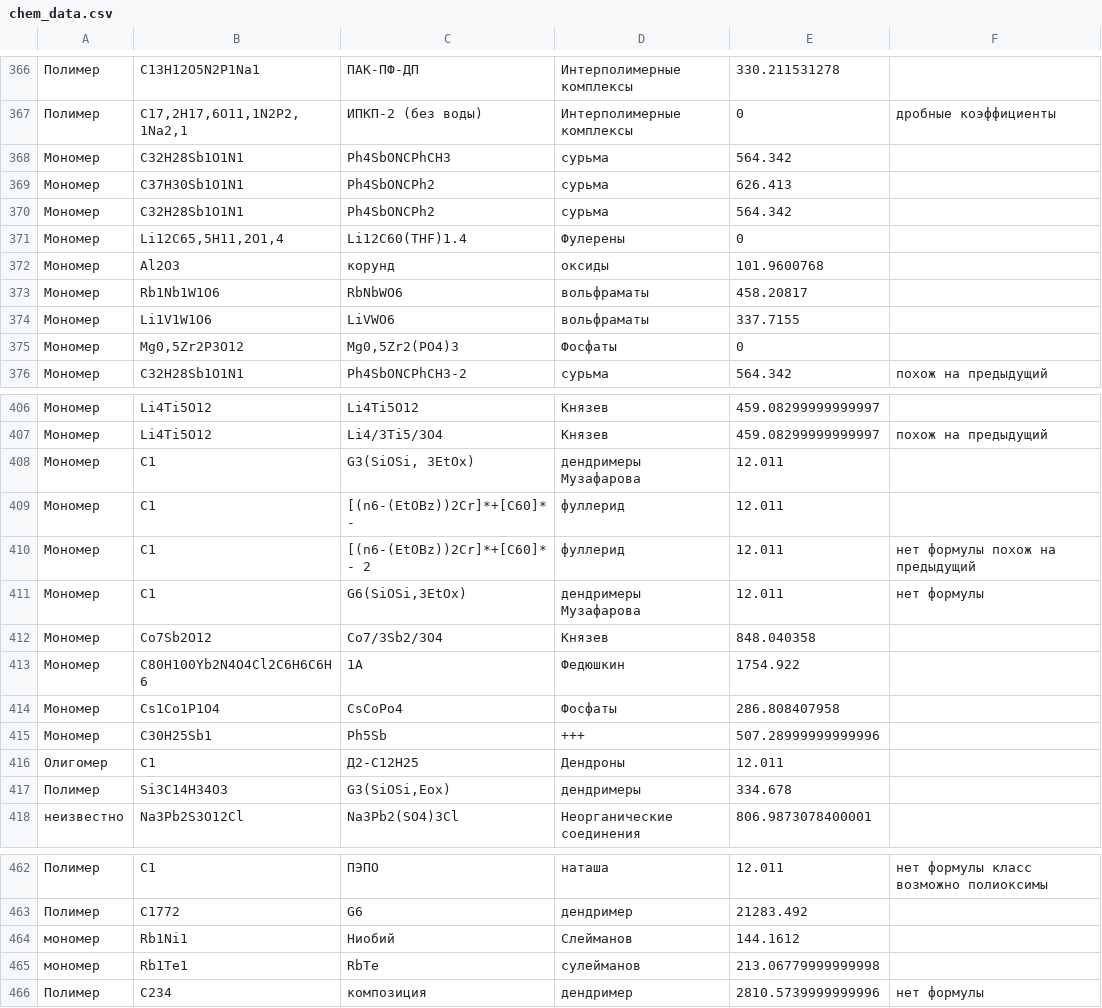
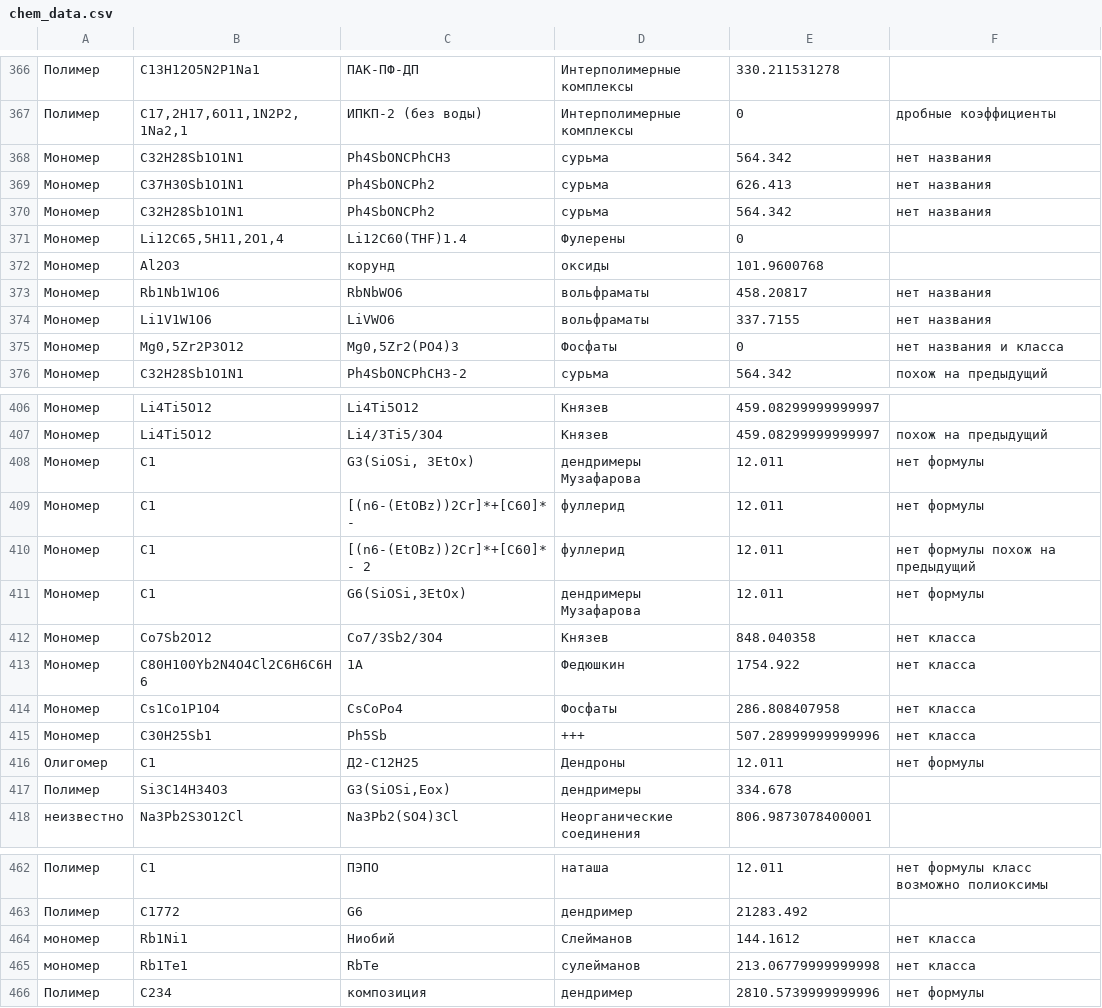
Before and after one commit to CK-Himiki/working_data, a CSV file: chem_data.csv, drawn as a sheet; only a part is shown, gaps mark what is left out; the diff covers the shown part only.

Commit message:
Update chem_data.csv

```diff
--- a/chem_data.csv
+++ b/chem_data.csv
@@ -367,4 +367,4 @@
 Полимер,"C17,2H17,6O11,1N2P2,1Na2,1",ИПКП-2 (без воды),Интерполимерные комплексы,0,дробные коэффициенты
-Мономер,C32H28Sb1O1N1,Ph4SbONCPhCH3,сурьма,564.342
-Мономер,C37H30Sb1O1N1,Ph4SbONCPh2,сурьма,626.413
-Мономер,C32H28Sb1O1N1,Ph4SbONCPh2,сурьма,564.342
+Мономер,C32H28Sb1O1N1,Ph4SbONCPhCH3,сурьма,564.342,нет названия
+Мономер,C37H30Sb1O1N1,Ph4SbONCPh2,сурьма,626.413,нет названия
+Мономер,C32H28Sb1O1N1,Ph4SbONCPh2,сурьма,564.342,нет названия
@@ -373,4 +373,4 @@
-Мономер,Rb1Nb1W1O6,RbNbWO6,вольфраматы,458.20817
-Мономер,Li1V1W1O6,LiVWO6,вольфраматы,337.7155
-Мономер,"Mg0,5Zr2P3O12","Mg0,5Zr2(PO4)3",Фосфаты,0
+Мономер,Rb1Nb1W1O6,RbNbWO6,вольфраматы,458.20817,нет названия
+Мономер,Li1V1W1O6,LiVWO6,вольфраматы,337.7155,нет названия
+Мономер,"Mg0,5Zr2P3O12","Mg0,5Zr2(PO4)3",Фосфаты,0,нет названия и класса
 Мономер,C32H28Sb1O1N1,Ph4SbONCPhCH3-2,сурьма,564.342,похож на предыдущий
@@ -407,10 +407,10 @@
 Мономер,Li4Ti5O12,Li4/3Ti5/3O4,Князев,459.08299999999997,похож на предыдущий
-Мономер,C1,"G3(SiOSi, 3EtOx)",дендримеры Музафарова,12.011
-Мономер,C1,[(n6-(EtOBz))2Cr]*+[C60]*-,фуллерид,12.011
+Мономер,C1,"G3(SiOSi, 3EtOx)",дендримеры Музафарова,12.011,нет формулы
+Мономер,C1,[(n6-(EtOBz))2Cr]*+[C60]*-,фуллерид,12.011,нет формулы
 Мономер,C1,[(n6-(EtOBz))2Cr]*+[C60]*-   2,фуллерид,12.011,нет формулы похож на предыдущий
 Мономер,C1,"G6(SiOSi,3EtOx)",дендримеры Музафарова,12.011,нет формулы
-Мономер,Co7Sb2O12,Co7/3Sb2/3O4,Князев,848.040358
-Мономер,C80H100Yb2N4O4Cl2C6H6C6H6,1A,Федюшкин,1754.922
-Мономер,Cs1Co1P1O4,CsCoPo4,Фосфаты,286.808407958
-Мономер,C30H25Sb1,Ph5Sb,+++,507.28999999999996
-Олигомер,C1,Д2-С12Н25,Дендроны,12.011
+Мономер,Co7Sb2O12,Co7/3Sb2/3O4,Князев,848.040358,нет класса
+Мономер,C80H100Yb2N4O4Cl2C6H6C6H6,1A,Федюшкин,1754.922,нет класса
+Мономер,Cs1Co1P1O4,CsCoPo4,Фосфаты,286.808407958,нет класса
+Мономер,C30H25Sb1,Ph5Sb,+++,507.28999999999996,нет класса
+Олигомер,C1,Д2-С12Н25,Дендроны,12.011,нет формулы
@@ -464,3 +464,3 @@
-мономер,Rb1Ni1,Ниобий,Слейманов,144.1612
-мономер,Rb1Te1,RbTe,сулейманов,213.06779999999998
+мономер,Rb1Ni1,Ниобий,Слейманов,144.1612,нет класса
+мономер,Rb1Te1,RbTe,сулейманов,213.06779999999998,нет класса
 Полимер,C234,композиция,дендример,2810.5739999999996,нет формулы
```
Also changed, not shown: 3 edited cells elsewhere in this file.
